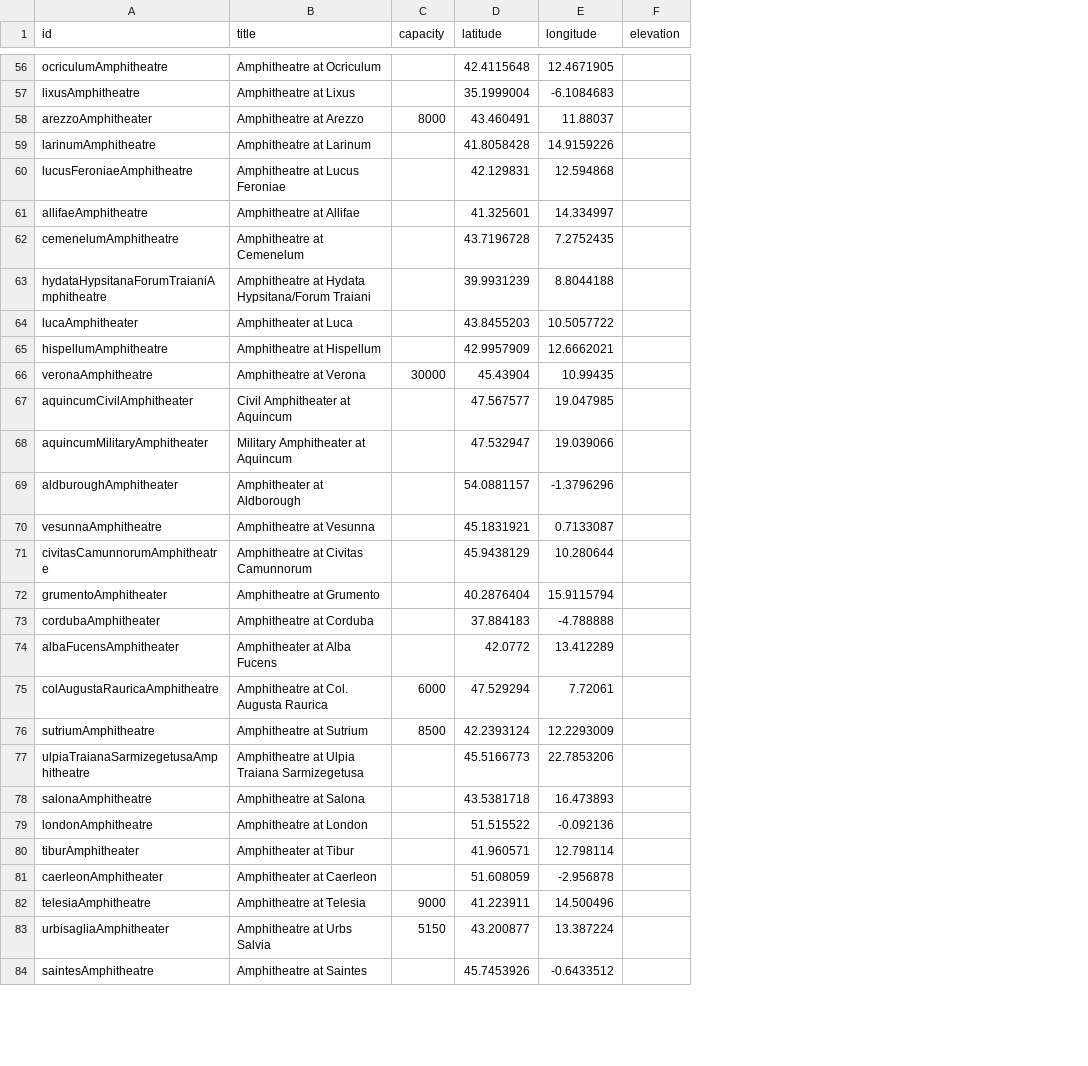
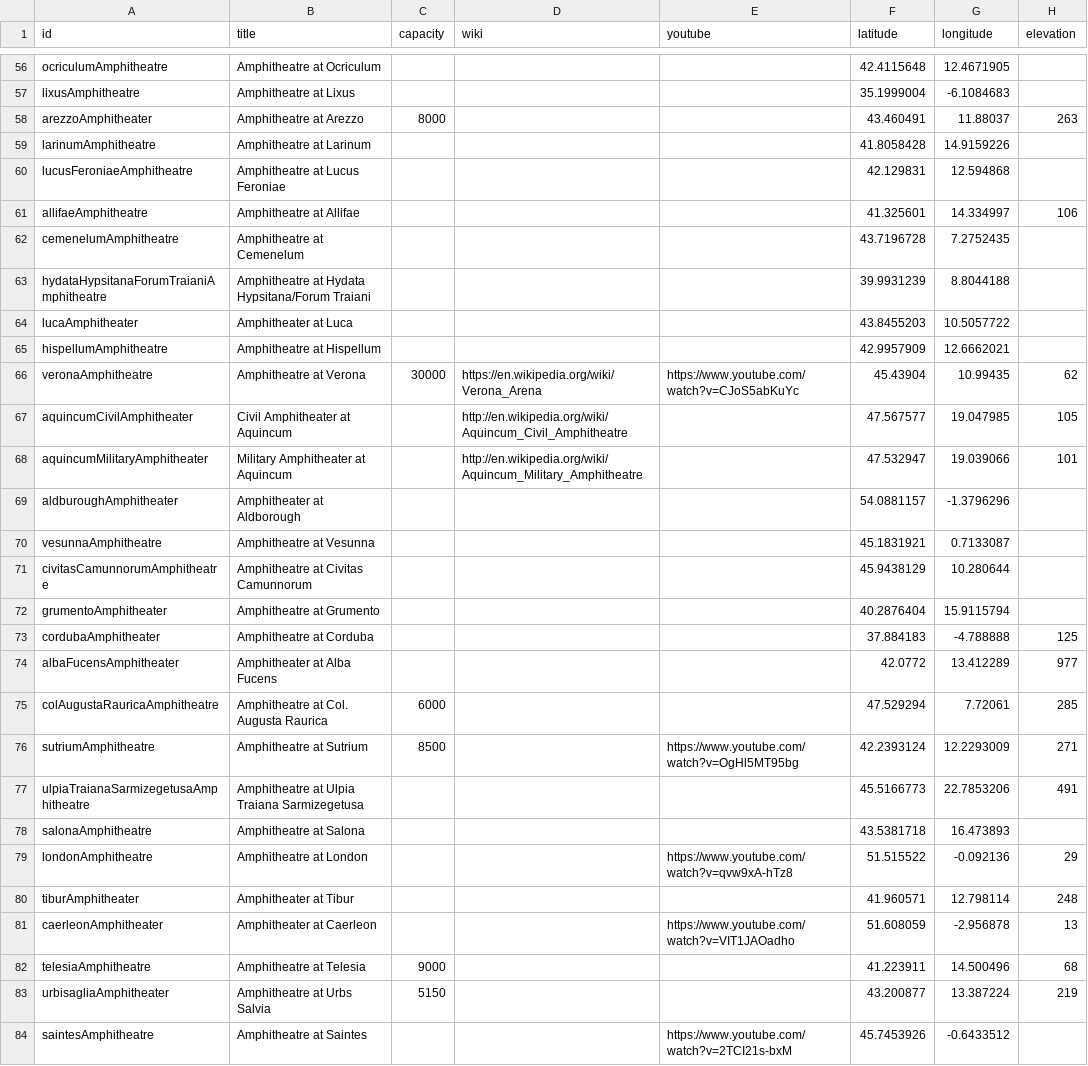
Before and after one commit to sfsheath/roman-amphitheaters, a CSV file: roman-amphitheaters.csv, drawn as a sheet; only a part is shown, gaps mark what is left out; addresses are those after the commit; the diff covers the shown part only; the diff names each change by its address in the sheet, - before the commit and + after, or states it on an @@ line.

Commit message:
elevations

```diff
--- a/roman-amphitheaters.csv
+++ b/roman-amphitheaters.csv
+column D (wiki), rows 66-68: https://en.wikipedia.org/wiki/Verona_Arena | http://en.wikipedia.org/wiki/Aquincum_Civil_Amphitheatre | http://en.wikipedia.org/wiki/Aquincum_Military_Amphitheatre
+column E (youtube), rows 66-84: https://www.youtube.com/watch?v=CJoS5abKuYc |  |  |  |  |  |  |  |  |  | https://www.youtube.com/watch?v=OgHl5MT95bg |  |  | https://www.youtube.com/watch?v=qvw9xA-hTz8 |  | https://www.youtube.com/watch?v=VIT1JAOadho |  |  | https://www.youtube.com/watch?v=2TCI21s-bxM
-H58 (elevation): (empty)
+H58 (elevation): 263
-H61 (elevation): (empty)
+H61 (elevation): 106
-H66 (elevation): (empty)
+H66 (elevation): 62
-H67 (elevation): (empty)
+H67 (elevation): 105
-H68 (elevation): (empty)
+H68 (elevation): 101
-H73 (elevation): (empty)
+H73 (elevation): 125
-H74 (elevation): (empty)
+H74 (elevation): 977
-H75 (elevation): (empty)
+H75 (elevation): 285
-H76 (elevation): (empty)
+H76 (elevation): 271
-H77 (elevation): (empty)
+H77 (elevation): 491
-H79 (elevation): (empty)
+H79 (elevation): 29
-H80 (elevation): (empty)
+H80 (elevation): 248
-H81 (elevation): (empty)
+H81 (elevation): 13
-H82 (elevation): (empty)
+H82 (elevation): 68
-H83 (elevation): (empty)
+H83 (elevation): 219
```
Also changed, not shown: 1 added row and 125 edited cells elsewhere in this file, 2 other files.
